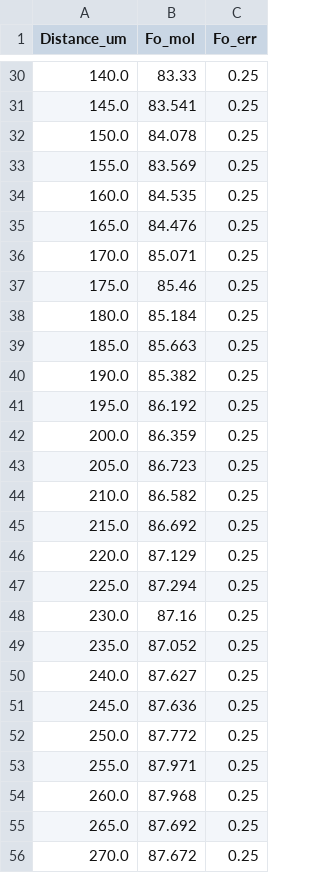
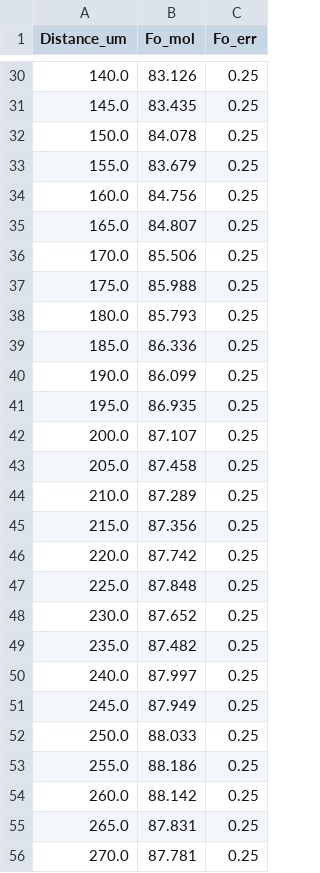
Before and after one commit to ArminTimar/Diffusor, a CSV file: examples/olivine_fo.csv, drawn as a sheet; only a part is shown, gaps mark what is left out; the diff covers the shown part only.

```diff
--- a/examples/olivine_fo.csv
+++ b/examples/olivine_fo.csv
@@ -30,27 +30,27 @@ Distance_um,Fo_mol,Fo_err
-140.0,83.33,0.25
-145.0,83.541,0.25
+140.0,83.126,0.25
+145.0,83.435,0.25
 150.0,84.078,0.25
-155.0,83.569,0.25
-160.0,84.535,0.25
-165.0,84.476,0.25
-170.0,85.071,0.25
-175.0,85.46,0.25
-180.0,85.184,0.25
-185.0,85.663,0.25
-190.0,85.382,0.25
-195.0,86.192,0.25
-200.0,86.359,0.25
-205.0,86.723,0.25
-210.0,86.582,0.25
-215.0,86.692,0.25
-220.0,87.129,0.25
-225.0,87.294,0.25
-230.0,87.16,0.25
-235.0,87.052,0.25
-240.0,87.627,0.25
-245.0,87.636,0.25
-250.0,87.772,0.25
-255.0,87.971,0.25
-260.0,87.968,0.25
-265.0,87.692,0.25
-270.0,87.672,0.25
+155.0,83.679,0.25
+160.0,84.756,0.25
+165.0,84.807,0.25
+170.0,85.506,0.25
+175.0,85.988,0.25
+180.0,85.793,0.25
+185.0,86.336,0.25
+190.0,86.099,0.25
+195.0,86.935,0.25
+200.0,87.107,0.25
+205.0,87.458,0.25
+210.0,87.289,0.25
+215.0,87.356,0.25
+220.0,87.742,0.25
+225.0,87.848,0.25
+230.0,87.652,0.25
+235.0,87.482,0.25
+240.0,87.997,0.25
+245.0,87.949,0.25
+250.0,88.033,0.25
+255.0,88.186,0.25
+260.0,88.142,0.25
+265.0,87.831,0.25
+270.0,87.781,0.25
```
Also changed, not shown: 32 edited cells elsewhere in this file, 7 other files.
